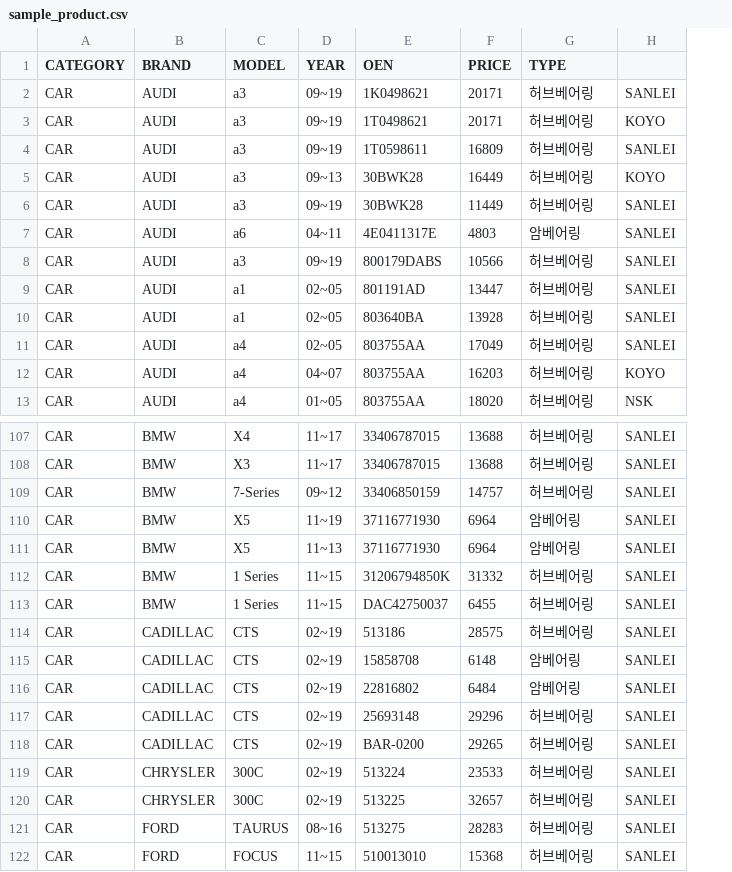
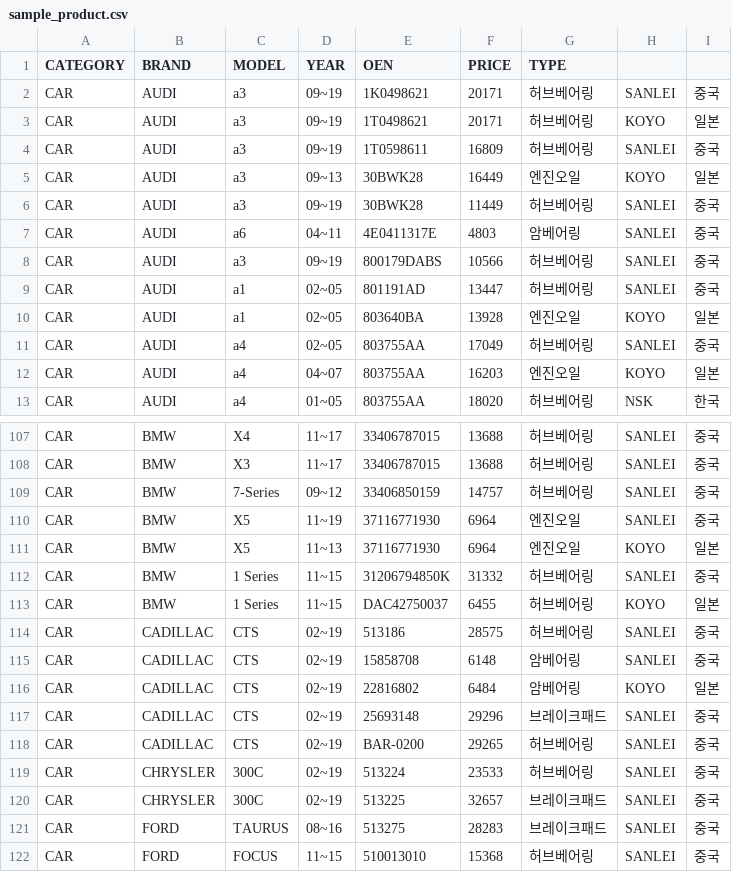
Before and after one commit to junghwan1224/proejctAPI, a CSV file: tools/sample_product.csv, drawn as a sheet; only a part is shown, gaps mark what is left out; the diff covers the shown part only; the diff names each change by its address in the sheet, - before the commit and + after, or states it on an @@ line.

```diff
--- a/tools/sample_product.csv
+++ b/tools/sample_product.csv
+column I, rows 2-13: 중국 | 일본 | 중국 | 일본 | 중국 | 중국 | 중국 | 중국 | 일본 | 중국 | 일본 | 한국; rows 107-122: 중국 | 중국 | 중국 | 중국 | 일본 | 중국 | 일본 | 중국 | 중국 | 일본 | 중국 | 중국 | 중국 | 중국 | 중국 | 중국
-G5 (TYPE): 허브베어링
+G5 (TYPE): 엔진오일
-G10 (TYPE): 허브베어링
+G10 (TYPE): 엔진오일
-H10: SANLEI
+H10: KOYO
-G12 (TYPE): 허브베어링
+G12 (TYPE): 엔진오일
-G110:G111 (TYPE): 암베어링
+G110:G111 (TYPE): 엔진오일
-H111: SANLEI
+H111: KOYO
-H113: SANLEI
+H113: KOYO
-H116: SANLEI
+H116: KOYO
-G117 (TYPE): 허브베어링
+G117 (TYPE): 브레이크패드
-G120:G121 (TYPE): 허브베어링
+G120:G121 (TYPE): 브레이크패드
```
Also changed, not shown: 1 added row, 1 removed row and 51 edited cells elsewhere in this file, 2 other files.
